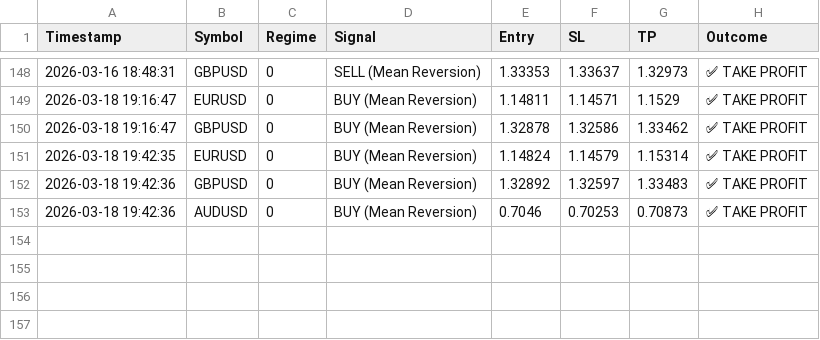
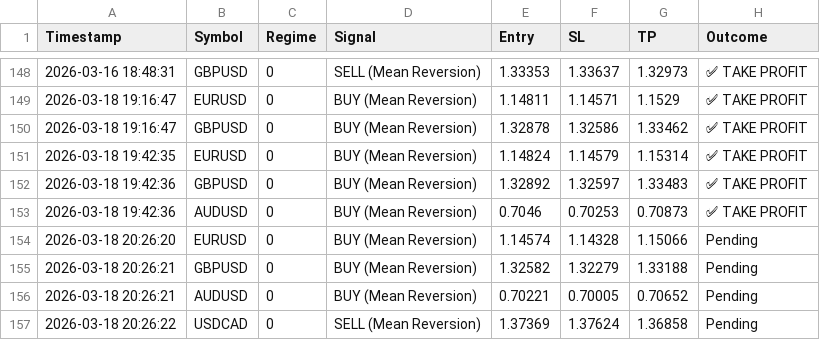
Before and after one commit to ykclassic/Delphi-Oracle-2, a CSV file: logs/trade_log.csv, drawn as a sheet; only a part is shown, gaps mark what is left out; the diff names each change by its address in the sheet, - before the commit and + after, or states it on an @@ line.

Commit message:
📊 Update: Performance Logs [skip ci]

```diff
--- a/logs/trade_log.csv
+++ b/logs/trade_log.csv
+row 154: 2026-03-18 20:26:20 | EURUSD | 0 | BUY (Mean Reversion) | 1.14574 | 1.14328 | 1.15066 | Pending
+row 155: 2026-03-18 20:26:21 | GBPUSD | 0 | BUY (Mean Reversion) | 1.32582 | 1.32279 | 1.33188 | Pending
+row 156: 2026-03-18 20:26:21 | AUDUSD | 0 | BUY (Mean Reversion) | 0.70221 | 0.70005 | 0.70652 | Pending
+row 157: 2026-03-18 20:26:22 | USDCAD | 0 | SELL (Mean Reversion) | 1.37369 | 1.37624 | 1.36858 | Pending
```
